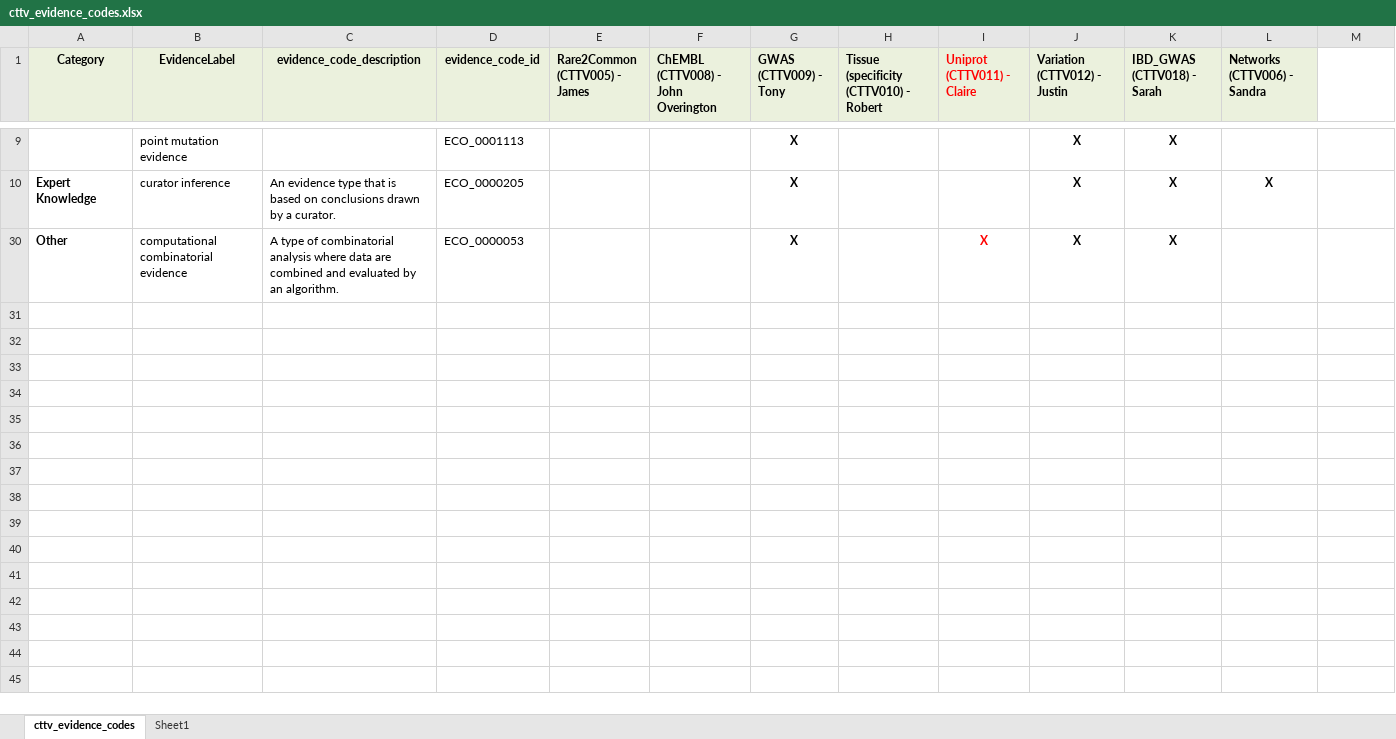
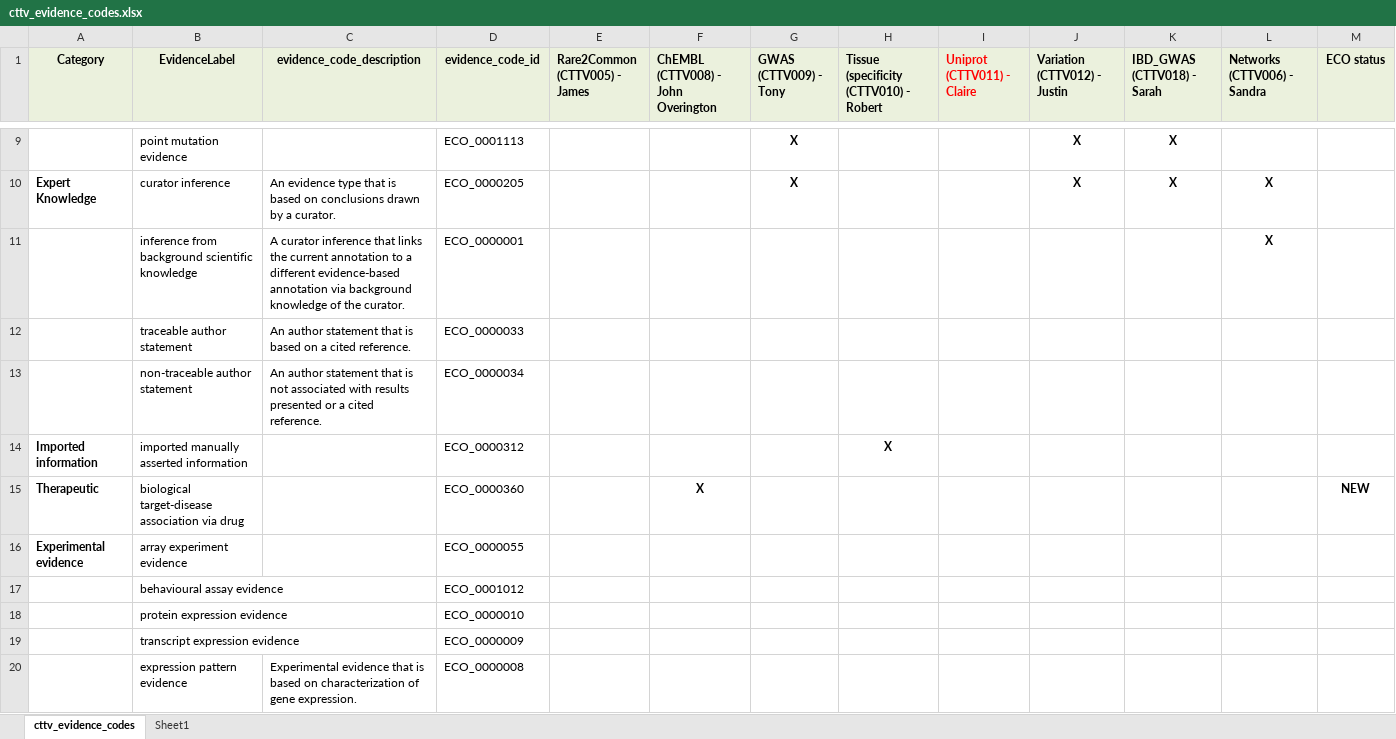
Before and after one commit to gkos-bio/input_data_format, an Excel workbook: cttv_evidence_codes.xlsx, sheet cttv_evidence_codes, drawn as a sheet; only a part is shown, gaps mark what is left out; the shorter side is filled out with more unchanged rows; values as stored, in another font and other column widths than the file's, no borders; table styles not drawn; the diff covers the shown part only; the diff names each change by its address in the sheet, - before the commit and + after, or states it on an @@ line.

```diff
--- a/cttv_evidence_codes.xlsx (sheet cttv_evidence_codes)
+++ b/cttv_evidence_codes.xlsx (sheet cttv_evidence_codes)
-M1: (empty)
+M1: ECO status
-M1 fill: none
+M1 fill: #EBF1DD
@@ row 11 unhidden:  | inference from background scientific knowledge | A curator inference that links the current annotation to a different evidence-based annotation via background knowledge of the curator. | ECO_0000001 |  |  |  |  |  |  |  | X @@
@@ row 12 unhidden:  | traceable author statement | An author statement that is based on a cited reference. | ECO_0000033 @@
@@ row 13 unhidden:  | non-traceable author statement | An author statement that is not associated with results presented or a cited reference. | ECO_0000034 @@
@@ row 14 unhidden: Imported information | imported manually asserted information |  | ECO_0000312 |  |  |  | X @@
+row 15: Therapeutic | biological target-disease association via drug |  | ECO_0000360 |  | X |  |  |  |  |  |  | NEW
@@ row 16 unhidden: Experimental evidence | array experiment evidence |  | ECO_0000055 @@
@@ row 17 unhidden:  | behavioural assay evidence |  | ECO_0001012 @@
@@ row 18 unhidden:  | protein expression evidence |  | ECO_0000010 @@
@@ row 19 unhidden:  | transcript expression evidence |  | ECO_0000009 @@
@@ row 20 unhidden:  | expression pattern evidence | Experimental evidence that is based on characterization of gene expression. | ECO_0000008 @@
```
Also changed, not shown: 4 added rows and 34 hidden or unhidden rows elsewhere in this sheet.
